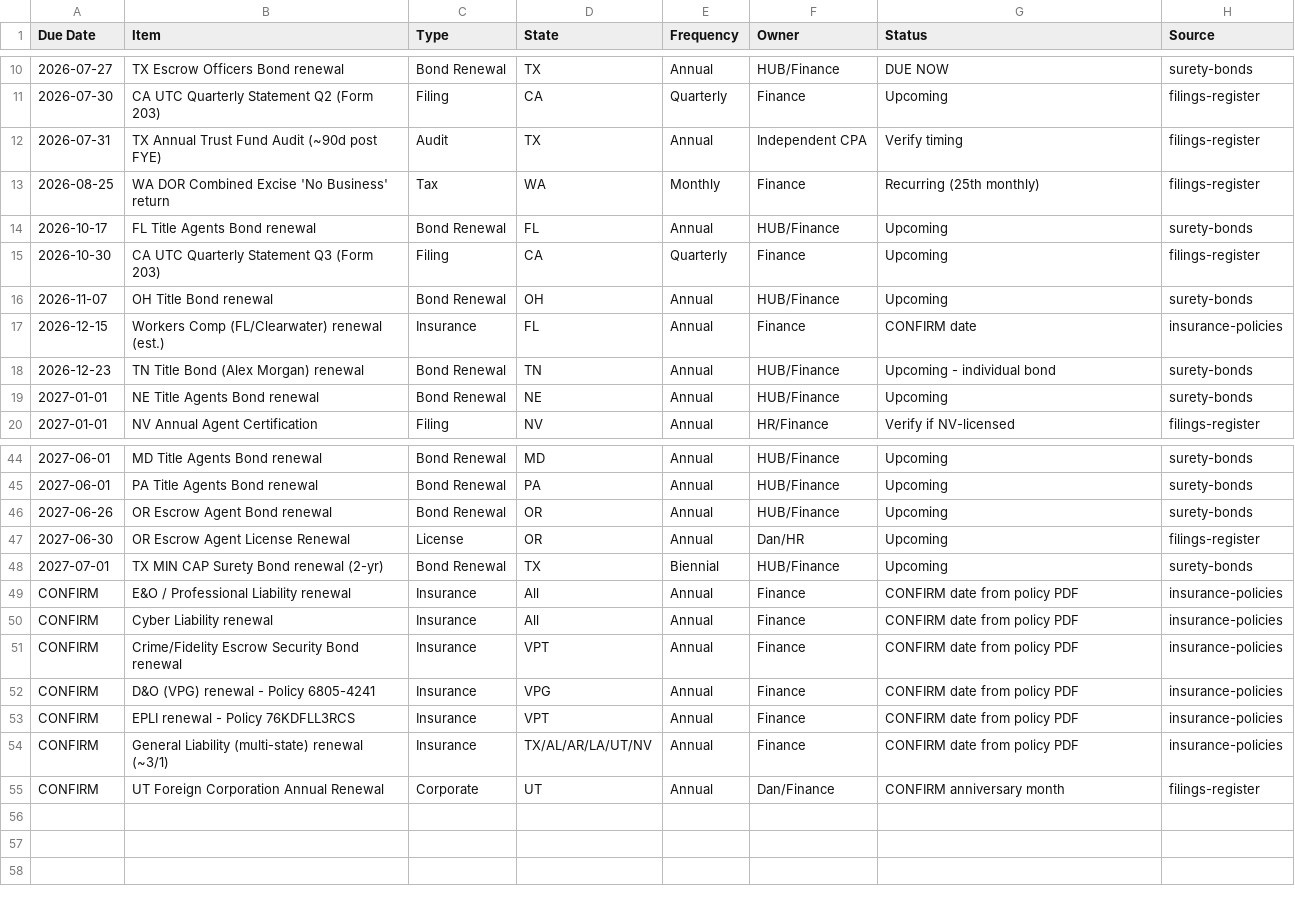
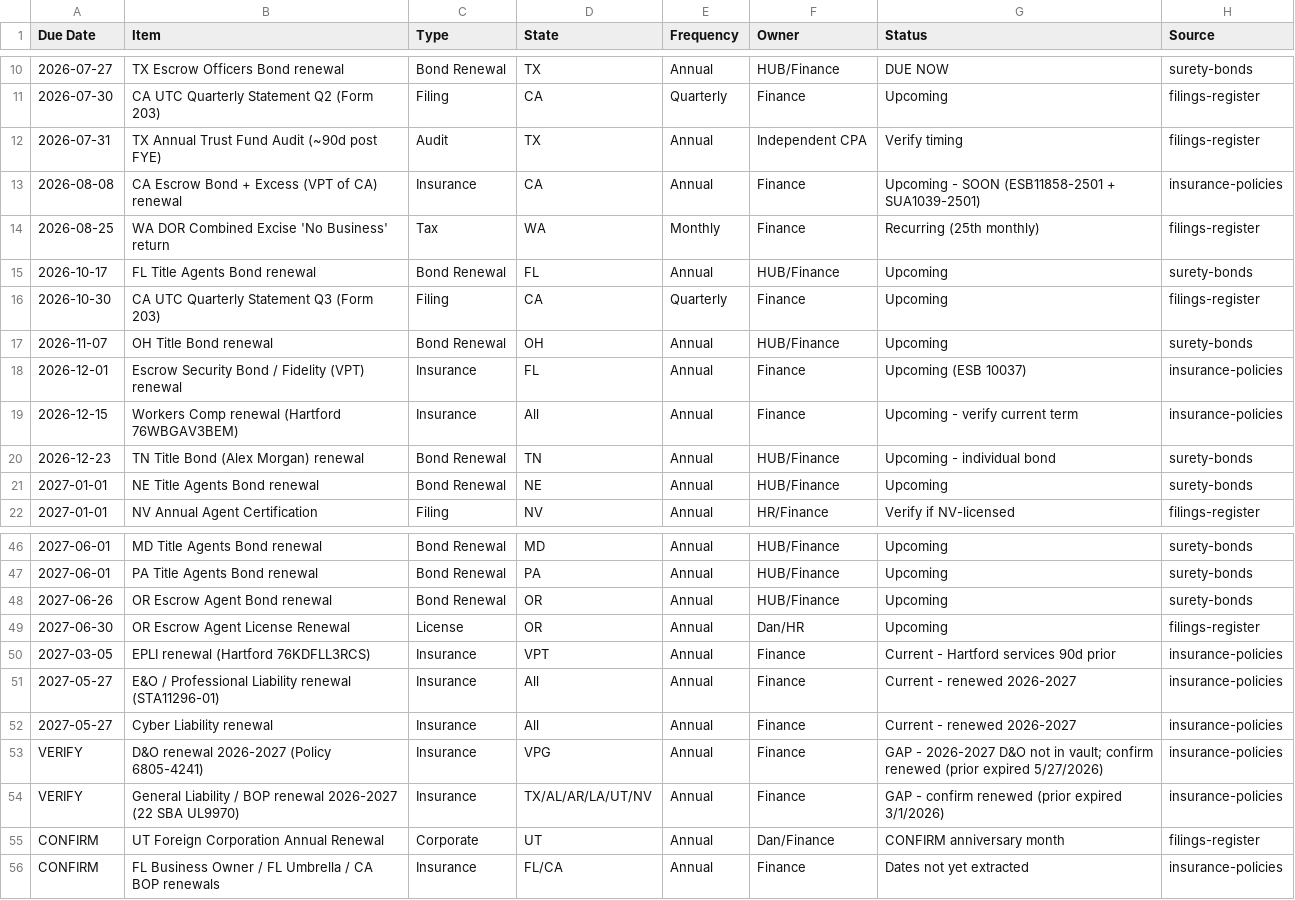
Before and after one commit to MBuzek/VPT, a CSV file: compliance/calendar/master-calendar.csv, drawn as a sheet; only a part is shown, gaps mark what is left out.

```diff
--- a/compliance/calendar/master-calendar.csv
+++ b/compliance/calendar/master-calendar.csv
@@ -12,2 +12,3 @@ Due Date,Item,Type,State,Frequency,Owner,Status,Source
 2026-07-31,TX Annual Trust Fund Audit (~90d post FYE),Audit,TX,Annual,Independent CPA,Verify timing,filings-register
+2026-08-08,CA Escrow Bond + Excess (VPT of CA) renewal,Insurance,CA,Annual,Finance,Upcoming - SOON (ESB11858-2501 + SUA1039-2501),insurance-policies
 2026-08-25,WA DOR Combined Excise 'No Business' return,Tax,WA,Monthly,Finance,Recurring (25th monthly),filings-register
@@ -16,3 +17,4 @@ Due Date,Item,Type,State,Frequency,Owner,Status,Source
 2026-11-07,OH Title Bond renewal,Bond Renewal,OH,Annual,HUB/Finance,Upcoming,surety-bonds
-2026-12-15,Workers Comp (FL/Clearwater) renewal (est.),Insurance,FL,Annual,Finance,CONFIRM date,insurance-policies
+2026-12-01,Escrow Security Bond / Fidelity (VPT) renewal,Insurance,FL,Annual,Finance,Upcoming (ESB 10037),insurance-policies
+2026-12-15,Workers Comp renewal (Hartford 76WBGAV3BEM),Insurance,All,Annual,Finance,Upcoming - verify current term,insurance-policies
 2026-12-23,TN Title Bond (Alex Morgan) renewal,Bond Renewal,TN,Annual,HUB/Finance,Upcoming - individual bond,surety-bonds
@@ -47,9 +49,8 @@ Due Date,Item,Type,State,Frequency,Owner,Status,Source
 2027-06-30,OR Escrow Agent License Renewal,License,OR,Annual,Dan/HR,Upcoming,filings-register
-2027-07-01,TX MIN CAP Surety Bond renewal (2-yr),Bond Renewal,TX,Biennial,HUB/Finance,Upcoming,surety-bonds
-CONFIRM,E&O / Professional Liability renewal,Insurance,All,Annual,Finance,CONFIRM date from policy PDF,insurance-policies
-CONFIRM,Cyber Liability renewal,Insurance,All,Annual,Finance,CONFIRM date from policy PDF,insurance-policies
-CONFIRM,Crime/Fidelity Escrow Security Bond renewal,Insurance,VPT,Annual,Finance,CONFIRM date from policy PDF,insurance-policies
-CONFIRM,D&O (VPG) renewal - Policy 6805-4241,Insurance,VPG,Annual,Finance,CONFIRM date from policy PDF,insurance-policies
-CONFIRM,EPLI renewal - Policy 76KDFLL3RCS,Insurance,VPT,Annual,Finance,CONFIRM date from policy PDF,insurance-policies
-CONFIRM,General Liability (multi-state) renewal (~3/1),Insurance,TX/AL/AR/LA/UT/NV,Annual,Finance,CONFIRM date from policy PDF,insurance-policies
+2027-03-05,EPLI renewal (Hartford 76KDFLL3RCS),Insurance,VPT,Annual,Finance,Current - Hartford services 90d prior,insurance-policies
+2027-05-27,E&O / Professional Liability renewal (STA11296-01),Insurance,All,Annual,Finance,Current - renewed 2026-2027,insurance-policies
+2027-05-27,Cyber Liability renewal,Insurance,All,Annual,Finance,Current - renewed 2026-2027,insurance-policies
+VERIFY,D&O renewal 2026-2027 (Policy 6805-4241),Insurance,VPG,Annual,Finance,GAP - 2026-2027 D&O not in vault; confirm renewed (prior expired 5/27/2026),insurance-policies
+VERIFY,General Liability / BOP renewal 2026-2027 (22 SBA UL9970),Insurance,TX/AL/AR/LA/UT/NV,Annual,Finance,GAP - confirm renewed (prior expired 3/1/2026),insurance-policies
 CONFIRM,UT Foreign Corporation Annual Renewal,Corporate,UT,Annual,Dan/Finance,CONFIRM anniversary month,filings-register
+CONFIRM,FL Business Owner / FL Umbrella / CA BOP renewals,Insurance,FL/CA,Annual,Finance,Dates not yet extracted,insurance-policies
```
Also changed, not shown: compliance/registers/insurance-policies.csv, 1 other file.
